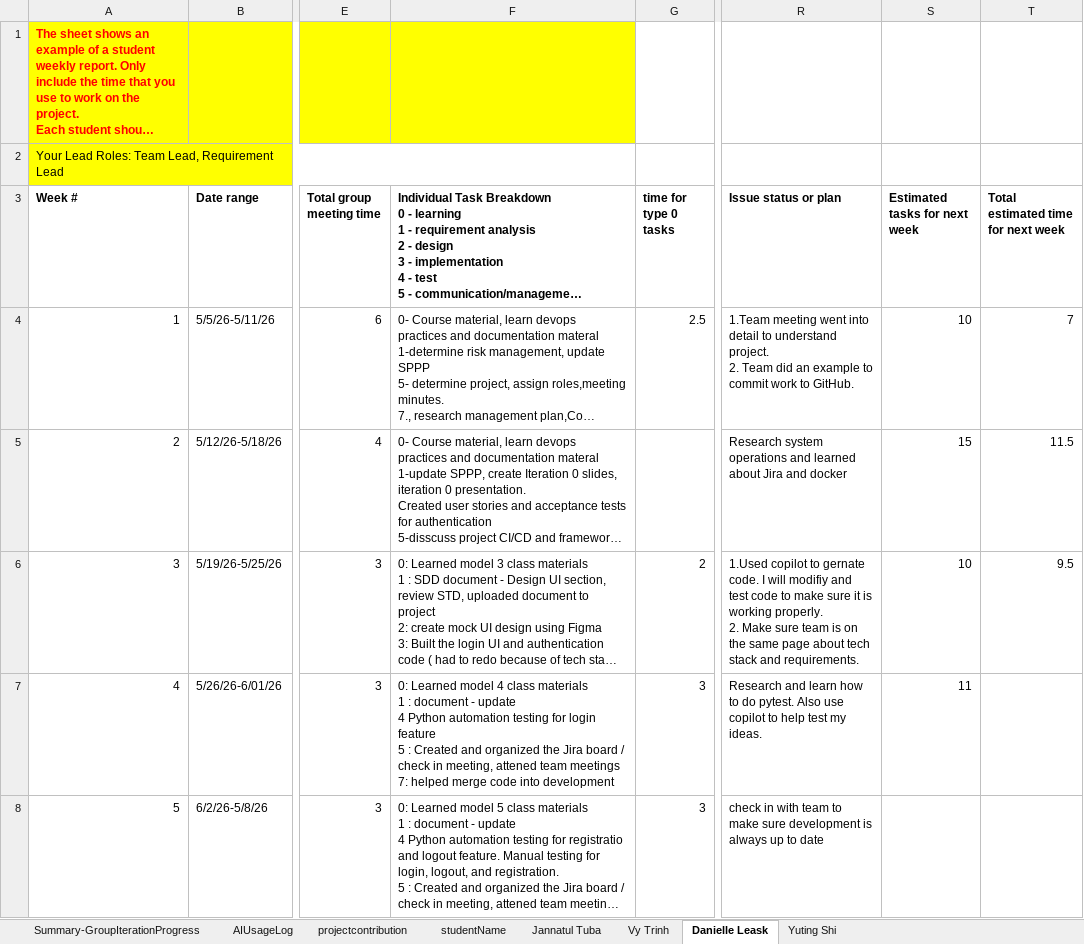
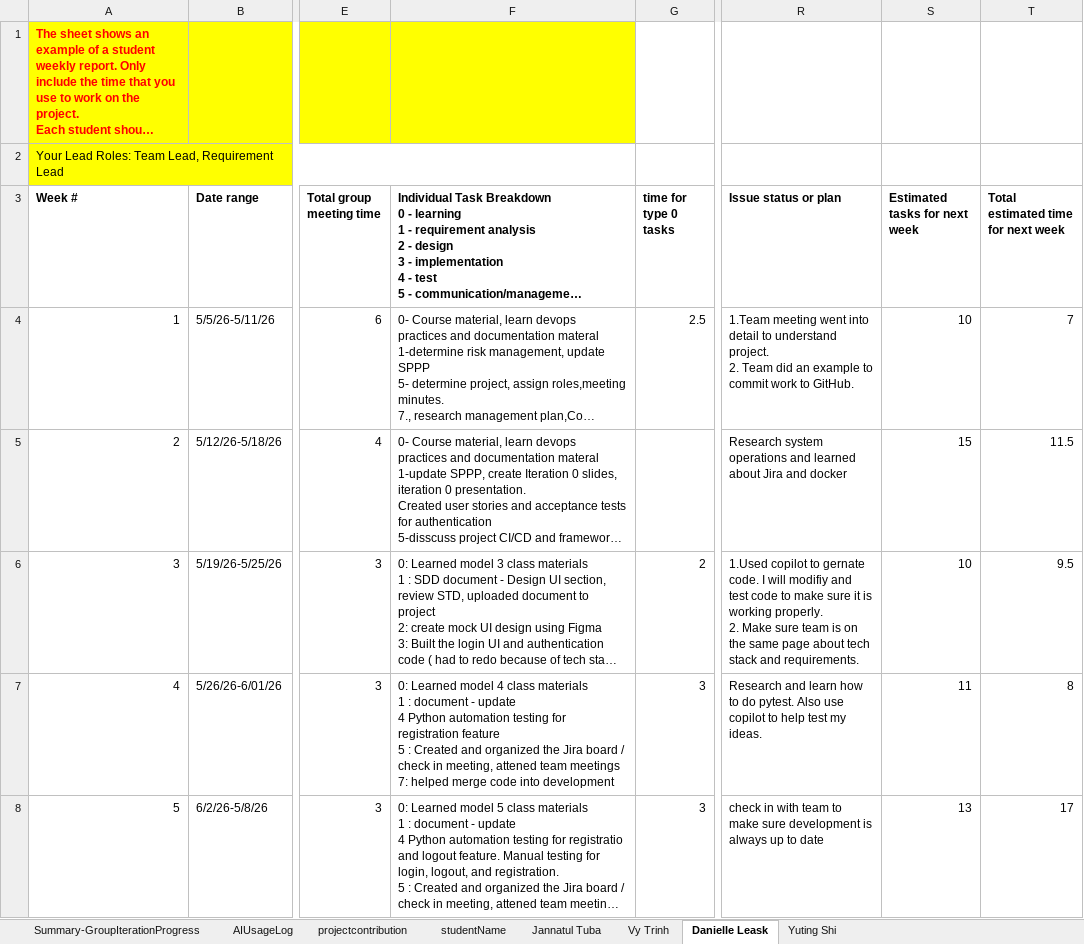
Before and after one commit to BUMETCS673/cs673olsum26project-cs673olsum26team3, an Excel workbook: doc/CS673_ProgressReport_team3.xlsx, sheet Danielle Leask, drawn as a sheet; only a part is shown, gaps mark what is left out; long unchanged cells end in …; values as stored, in another font and other column widths than the file's, no borders; charts and pictures not drawn; ↵ is a line break in a cell; the diff covers the shown part only; the diff names each change by its address in the sheet, - before the commit and + after, or states it on an @@ line.

```diff
--- a/doc/CS673_ProgressReport_team3.xlsx (sheet Danielle Leask)
+++ b/doc/CS673_ProgressReport_team3.xlsx (sheet Danielle Leask)
-F7: …testing for login feature ↵ 5…
+F7: …testing for registration feature ↵ 5…
-T7: (empty)
+T7: 8
-S8 (Estimated tasks for next week): (empty)
+S8 (Estimated tasks for next week): 13
-T8: (empty)
+T8: 17
```
Also changed, not shown: 16 edited cells elsewhere in this sheet, sheet Summary-GroupIterationProgress, sheet Yuting Shi, sheet Vy Trinh, sheet Jannatul Tuba, sheet AIUsageLog, sheet projectcontribution, doc/CS673_SPPP_RiskManagement_team3.xlsx, 6 other files.
